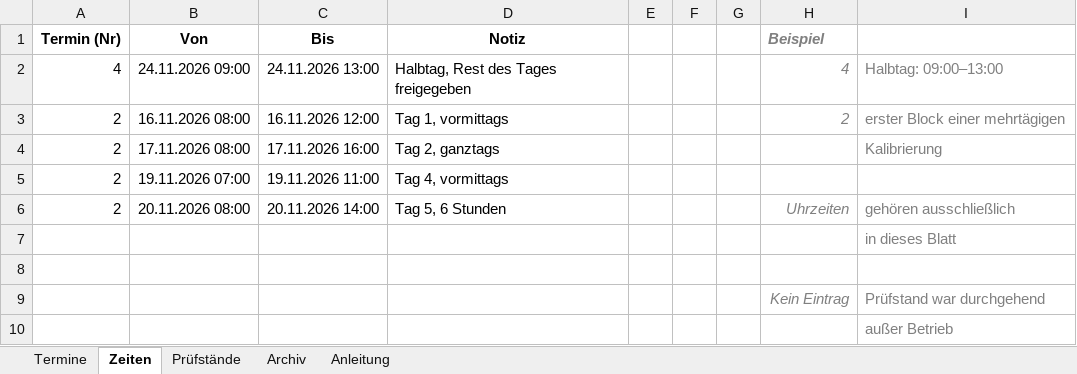
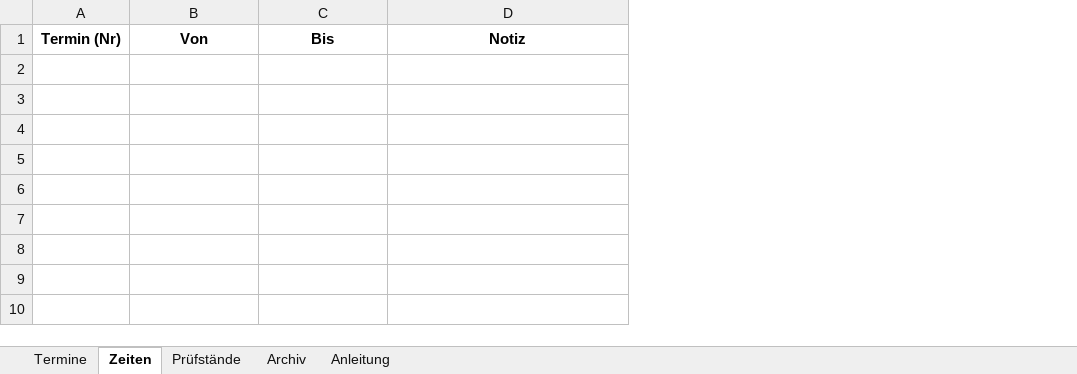
Before and after one commit to 17Trust09/lhtpi, an Excel workbook: terminboard/vorlagen/termine_modell2.xlsx, sheet Zeiten, drawn as a sheet; values as stored, in another font and other column widths than the file's, no borders; the diff names each change by its address in the sheet, - before the commit and + after, or states it on an @@ line.

Commit message:
fix(excel): Zeiten-Blatt bleibt leer
Beispielbloecke im Blatt 'Zeiten' waeren als echte Ausfallzeiten importiert
worden - 22 statt 4 Stunden, je nachdem was in der Vorlage stand. Das Blatt
hat jetzt nur die Kopfzeile und das Dropdown.

Die Blocklogik pruefen eigene Testdateien statt der Vorlage: Kalibrierung ueber
sechs Kalendertage sind fuenf Werktage (83,75 h), ein Halbtag entsteht nur
durch einen Block (9:00-13:00 = 4 h).

```diff
--- a/terminboard/vorlagen/termine_modell2.xlsx (sheet Zeiten)
+++ b/terminboard/vorlagen/termine_modell2.xlsx (sheet Zeiten)
-column E, empty
-column F, empty
-column G, empty
-column H, row 1: Beispiel
-column I, empty
-row 2: 4 | 24.11.2026 09:00 | 24.11.2026 13:00 | Halbtag, Rest des Tages freigegeben |  |  |  | 4 | Halbtag: 09:00–13:00
-row 3: 2 | 16.11.2026 08:00 | 16.11.2026 12:00 | Tag 1, vormittags |  |  |  | 2 | erster Block einer mehrtägigen
-row 4: 2 | 17.11.2026 08:00 | 17.11.2026 16:00 | Tag 2, ganztags |  |  |  |  | Kalibrierung
-row 5: 2 | 19.11.2026 07:00 | 19.11.2026 11:00 | Tag 4, vormittags
-row 6: 2 | 20.11.2026 08:00 | 20.11.2026 14:00 | Tag 5, 6 Stunden |  |  |  | Uhrzeiten | gehören ausschließlich
-row 7:  |  |  |  |  |  |  |  | in dieses Blatt
-row 8: (empty)
-row 9:  |  |  |  |  |  |  | Kein Eintrag | Prüfstand war durchgehend
-row 10:  |  |  |  |  |  |  |  | außer Betrieb
```
Also changed, not shown: 4 other files.
